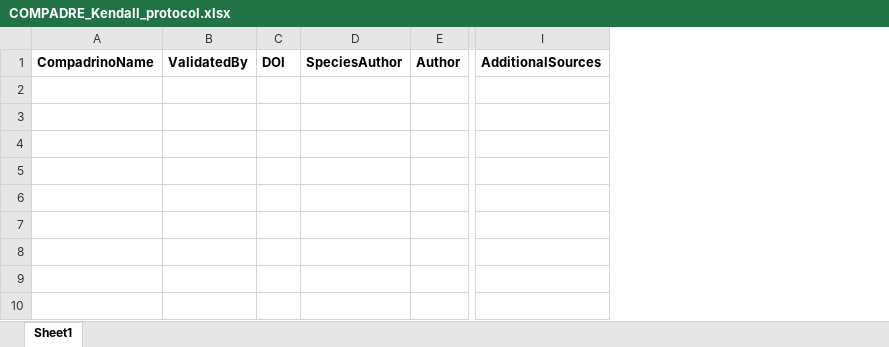
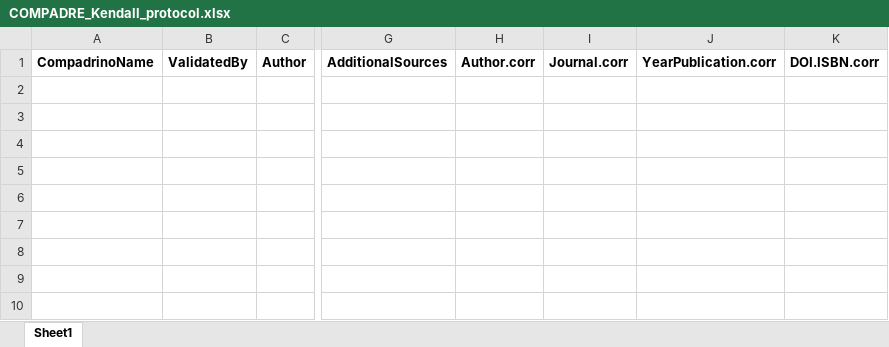
Before and after one commit to BruceKendall/MPM-errors, an Excel workbook: reports/COMPADRE_Kendall_protocol.xlsx, sheet Sheet1, drawn as a sheet; only a part is shown, gaps mark what is left out; values as stored, in another font and other column widths than the file's, no borders; removed rows and columns are numbered as before the commit, all else as after; the diff names each change by its address in the sheet, - before the commit and + after, or states it on an @@ line.

```diff
--- a/reports/COMPADRE_Kendall_protocol.xlsx (sheet Sheet1)
+++ b/reports/COMPADRE_Kendall_protocol.xlsx (sheet Sheet1)
-column C, row 1: DOI
-column D, row 1: SpeciesAuthor
+column H, row 1: Author.corr
+column I, row 1: Journal.corr
+column J, row 1: YearPublication.corr
+column K, row 1: DOI.ISBN.corr
```
Also changed, not shown: 1 other file.
